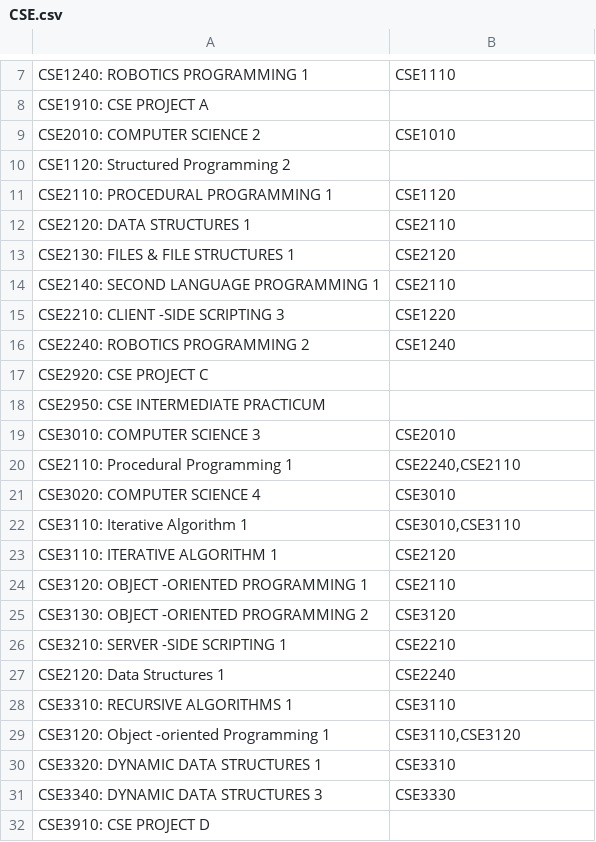
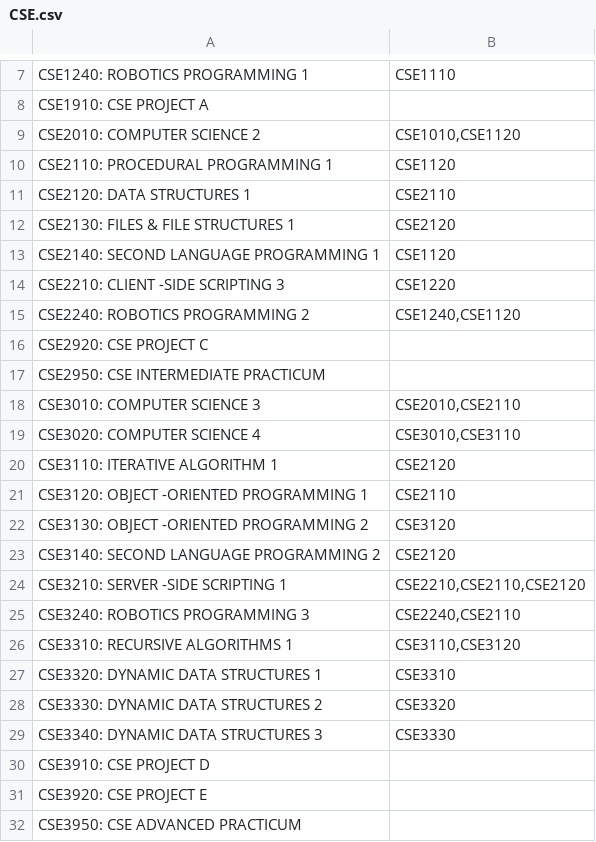
Before and after one commit to Minecracked-YT/bevfacey.github.io, a CSV file: ProgramsOfStudy/CSE.csv, drawn as a sheet; only a part is shown, gaps mark what is left out; the shorter side is filled out with more unchanged rows.

Commit message:
Fix errors

```diff
--- a/ProgramsOfStudy/CSE.csv
+++ b/ProgramsOfStudy/CSE.csv
@@ -8,4 +8,3 @@ CSE1240: ROBOTICS PROGRAMMING 1,CSE1110
 CSE1910: CSE PROJECT A,
-CSE2010: COMPUTER SCIENCE 2,CSE1010
-CSE1120: Structured Programming 2,
+CSE2010: COMPUTER SCIENCE 2,"CSE1010,CSE1120"
 CSE2110: PROCEDURAL PROGRAMMING 1,CSE1120
@@ -13,11 +12,9 @@ CSE2120: DATA STRUCTURES 1,CSE2110
 CSE2130: FILES & FILE STRUCTURES 1,CSE2120
-CSE2140: SECOND LANGUAGE PROGRAMMING 1,CSE2110
+CSE2140: SECOND LANGUAGE PROGRAMMING 1,CSE1120
 CSE2210: CLIENT -SIDE SCRIPTING 3,CSE1220
-CSE2240: ROBOTICS PROGRAMMING 2,CSE1240
+CSE2240: ROBOTICS PROGRAMMING 2,"CSE1240,CSE1120"
 CSE2920: CSE PROJECT C,
 CSE2950: CSE INTERMEDIATE PRACTICUM,
-CSE3010: COMPUTER SCIENCE 3,CSE2010
-CSE2110: Procedural Programming 1,"CSE2240,CSE2110"
-CSE3020: COMPUTER SCIENCE 4,CSE3010
-CSE3110: Iterative Algorithm 1,"CSE3010,CSE3110"
+CSE3010: COMPUTER SCIENCE 3,"CSE2010,CSE2110"
+CSE3020: COMPUTER SCIENCE 4,"CSE3010,CSE3110"
 CSE3110: ITERATIVE ALGORITHM 1,CSE2120
@@ -25,7 +22,8 @@ CSE3120: OBJECT -ORIENTED PROGRAMMING 1,CSE2110
 CSE3130: OBJECT -ORIENTED PROGRAMMING 2,CSE3120
-CSE3210: SERVER -SIDE SCRIPTING 1,CSE2210
-CSE2120: Data Structures 1,CSE2240
-CSE3310: RECURSIVE ALGORITHMS 1,CSE3110
-CSE3120: Object -oriented Programming 1,"CSE3110,CSE3120"
+CSE3140: SECOND LANGUAGE PROGRAMMING 2,CSE2120
+CSE3210: SERVER -SIDE SCRIPTING 1,"CSE2210,CSE2110,CSE2120"
+CSE3240: ROBOTICS PROGRAMMING 3,"CSE2240,CSE2110"
+CSE3310: RECURSIVE ALGORITHMS 1,"CSE3110,CSE3120"
 CSE3320: DYNAMIC DATA STRUCTURES 1,CSE3310
+CSE3330: DYNAMIC DATA STRUCTURES 2,CSE3320
 CSE3340: DYNAMIC DATA STRUCTURES 3,CSE3330
```
